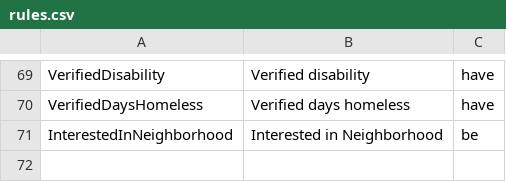
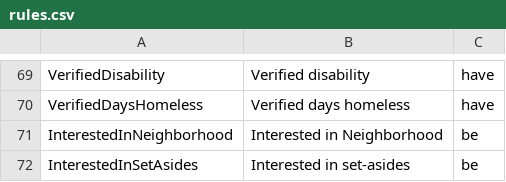
Before and after one commit to greenriver/boston-cas, a CSV file: db/rules.csv, drawn as a sheet; only a part is shown, gaps mark what is left out; the diff names each change by its address in the sheet, - before the commit and + after, or states it on an @@ line.

Commit message:
Add Rule::InterestedInSetAsides

```diff
--- a/db/rules.csv
+++ b/db/rules.csv
+row 72: InterestedInSetAsides | Interested in set-asides | be
```
Also changed, not shown: 5 other files.
